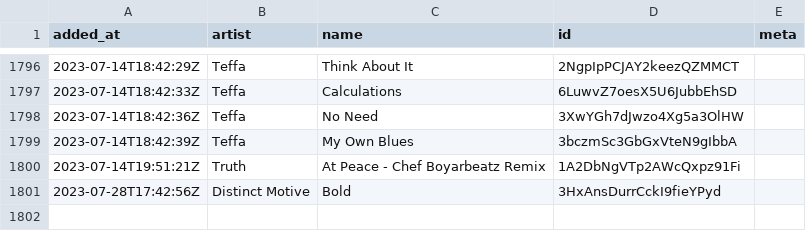
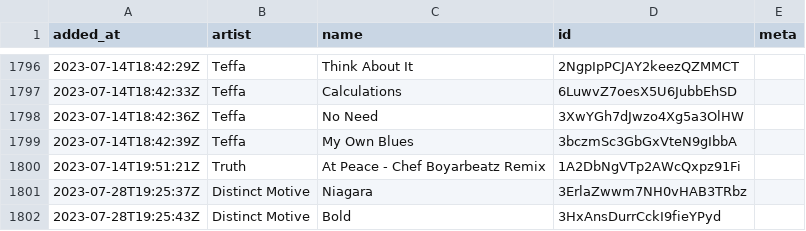
Before and after one commit to pingw33n/spotify_backup_data, a CSV file: data/playlists/410 1M1UKdRAArkdT5Z5KCt9K6.csv, drawn as a sheet; only a part is shown, gaps mark what is left out.

```diff
--- a/data/playlists/410 1M1UKdRAArkdT5Z5KCt9K6.csv
+++ b/data/playlists/410 1M1UKdRAArkdT5Z5KCt9K6.csv
@@ -1800,2 +1800,3 @@ added_at,artist,name,id,meta
 2023-07-14T19:51:21Z,Truth,At Peace - Chef Boyarbeatz Remix,1A2DbNgVTp2AWcQxpz91Fi,
-2023-07-28T17:42:56Z,Distinct Motive,Bold,3HxAnsDurrCckI9fieYPyd,
+2023-07-28T19:25:37Z,Distinct Motive,Niagara,3ErlaZwwm7NH0vHAB3TRbz,
+2023-07-28T19:25:43Z,Distinct Motive,Bold,3HxAnsDurrCckI9fieYPyd,
```
